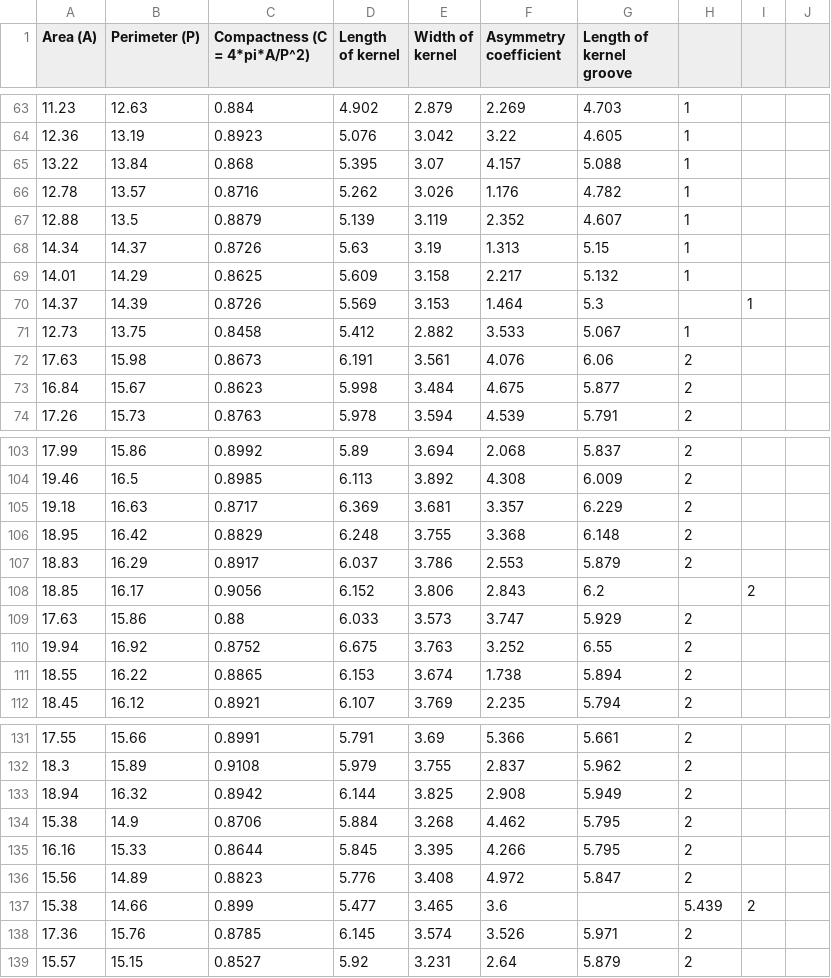
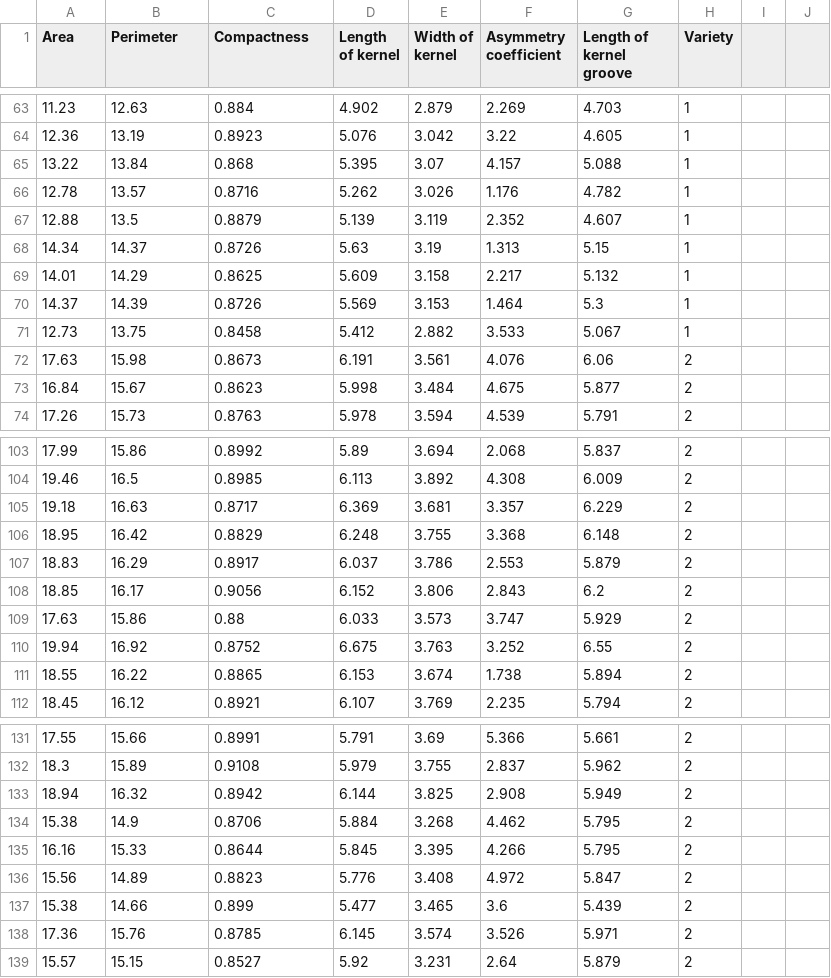
Before and after one commit to teriyakiaud/group-project, a CSV file: tabseeddata.csv, drawn as a sheet; only a part is shown, gaps mark what is left out; the diff covers the shown part only.

```diff
--- a/tabseeddata.csv
+++ b/tabseeddata.csv
@@ -1 +1 @@
-Area (A),Perimeter (P),Compactness (C = 4*pi*A/P^2),Length of kernel,Width of kernel,Asymmetry coefficient,Length of kernel groove,,,
+Area ,Perimeter ,Compactness,Length of kernel,Width of kernel,Asymmetry coefficient,Length of kernel groove,Variety
@@ -70 +70 @@ Area (A),Perimeter (P),Compactness (C = 4*pi*A/P^2),Length of kernel,Width of ke
-14.37,14.39,0.8726,5.569,3.153,1.464,5.3,,1,
+14.37,14.39,0.8726,5.569,3.153,1.464,5.3,1
@@ -108 +108 @@ Area (A),Perimeter (P),Compactness (C = 4*pi*A/P^2),Length of kernel,Width of ke
-18.85,16.17,0.9056,6.152,3.806,2.843,6.2,,2,
+18.85,16.17,0.9056,6.152,3.806,2.843,6.2,2
@@ -137 +137 @@ Area (A),Perimeter (P),Compactness (C = 4*pi*A/P^2),Length of kernel,Width of ke
-15.38,14.66,0.899,5.477,3.465,3.6,,5.439,2,
+15.38,14.66,0.899,5.477,3.465,3.6,5.439,2
```
Also changed, not shown: 3 added rows, 3 removed rows and 13 edited cells elsewhere in this file.
